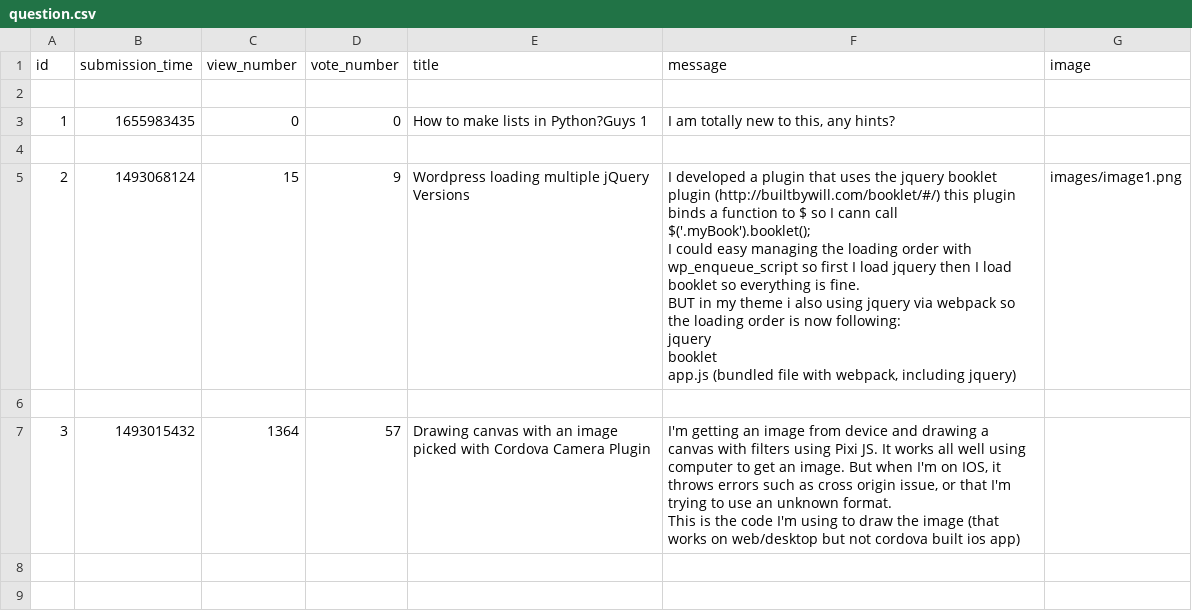
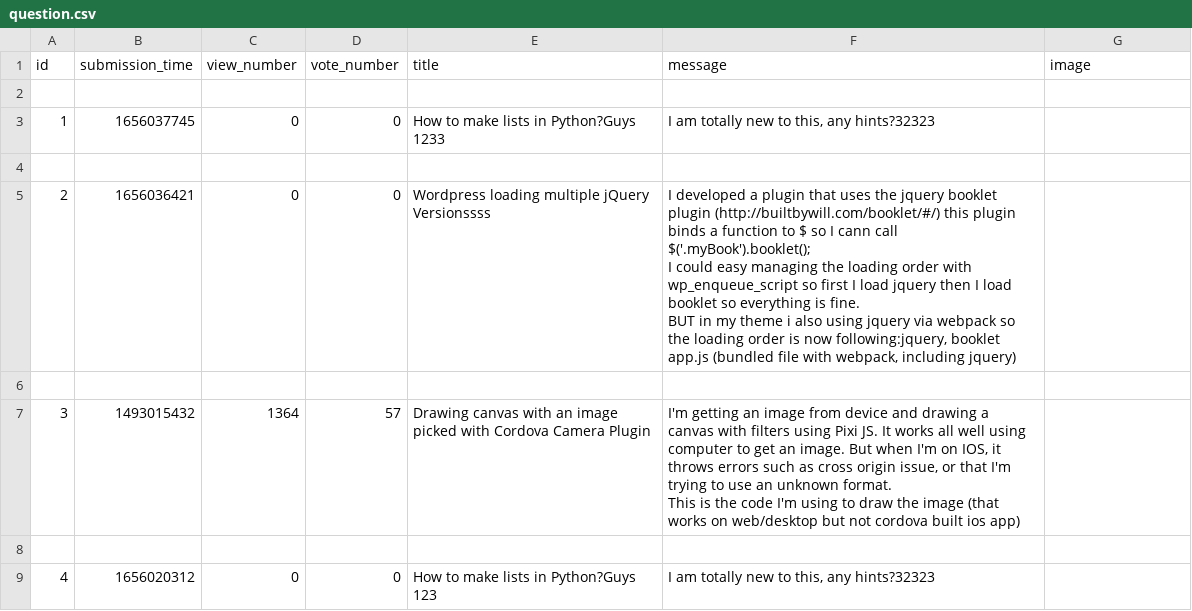
Before and after one commit to mmoqbil/AskMate, a CSV file: sample_data/question.csv, drawn as a sheet.

```diff
--- a/sample_data/question.csv
+++ b/sample_data/question.csv
@@ -2,13 +2,11 @@ id,submission_time,view_number,vote_number,title,message,image
 
-1,1655983435,0,0,How to make lists in Python?Guys 1,"I am totally new to this, any hints?",
+1,1656037745,0,0,How to make lists in Python?Guys 1233,"I am totally new to this, any hints?32323",
 
-2,1493068124,15,9,Wordpress loading multiple jQuery Versions,"I developed a plugin that uses the jquery booklet plugin (http://builtbywill.com/booklet/#/) this plugin binds a function to $ so I cann call $('.myBook').booklet();
-
-I could easy managing the loading order with wp_enqueue_script so first I load jquery then I load booklet so everything is fine.
-
-BUT in my theme i also using jquery via webpack so the loading order is now following:
-
-jquery
-booklet
-app.js (bundled file with webpack, including jquery)",images/image1.png
+2,1656036421,0,0,Wordpress loading multiple jQuery Versionssss,"I developed a plugin that uses the jquery booklet plugin (http://builtbywill.com/booklet/#/) this plugin binds a function to $ so I cann call $('.myBook').booklet();
+
+I could easy managing the loading order with wp_enqueue_script so first I load jquery then I load booklet so everything is fine.
+
+BUT in my theme i also using jquery via webpack so the loading order is now following:jquery, booklet
+
+app.js (bundled file with webpack, including jquery)",
 
@@ -17 +15,3 @@ app.js (bundled file with webpack, including jquery)",images/image1.png
 This is the code I'm using to draw the image (that works on web/desktop but not cordova built ios app)",
+
+4,1656020312,0,0,How to make lists in Python?Guys 123,"I am totally new to this, any hints?32323",
```
Also changed, not shown: 7 other files.
